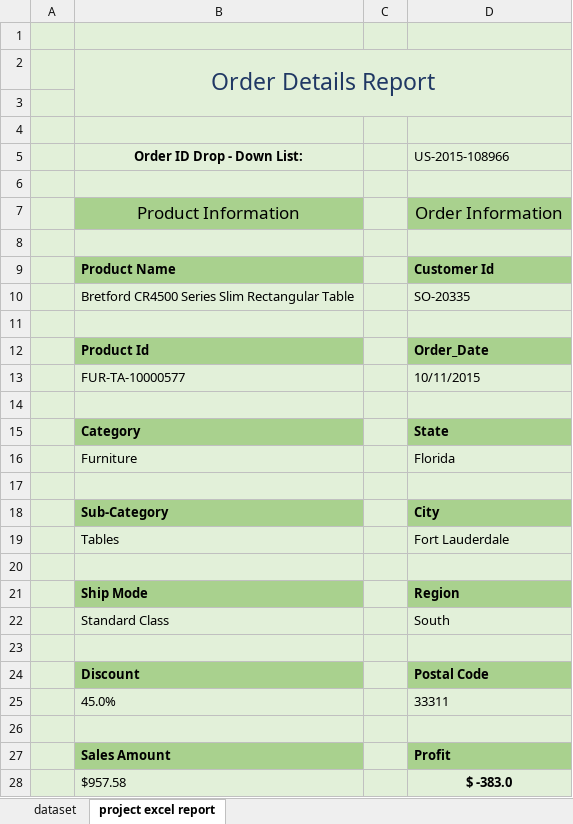
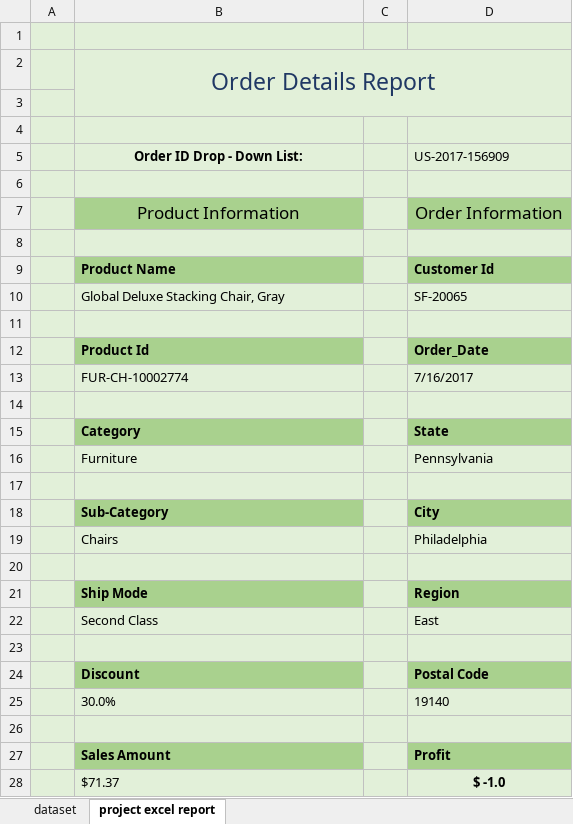
Before and after one commit to obitorin07/Dynamic-Order-Details-Report-in-Excel, an Excel workbook: project excel report.xlsx, sheet project excel report, drawn as a sheet; values as stored, in another font and other column widths than the file's, no borders; charts and pictures and conditional formats not drawn; removed rows and columns are numbered as before the commit, all else as after; the diff names each change by its address in the sheet, - before the commit and + after, or states it on an @@ line.

Commit message:
update

```diff
--- a/project excel report.xlsx (sheet project excel report)
+++ b/project excel report.xlsx (sheet project excel report)
-D5: US-2015-108966
+D5: US-2017-156909
-row 10:  | Bretford CR4500 Series Slim Rectangular Table |  | SO-20335
+row 10:  | Global Deluxe Stacking Chair, Gray |  | SF-20065
-row 13:  | FUR-TA-10000577 |  | 10/11/2015
+row 13:  | FUR-CH-10002774 |  | 7/16/2017
-D16 (US-2017-156909): Florida
+D16 (US-2017-156909): Pennsylvania
-row 19:  | Tables |  | Fort Lauderdale
+row 19:  | Chairs |  | Philadelphia
-row 22:  | Standard Class |  | South
+row 22:  | Second Class |  | East
-row 25:  | 45.0% |  | 33311
+row 25:  | 30.0% |  | 19140
-row 28:  | $957.58 |  | $ -383.0
+row 28:  | $71.37 |  | $ -1.0
```
